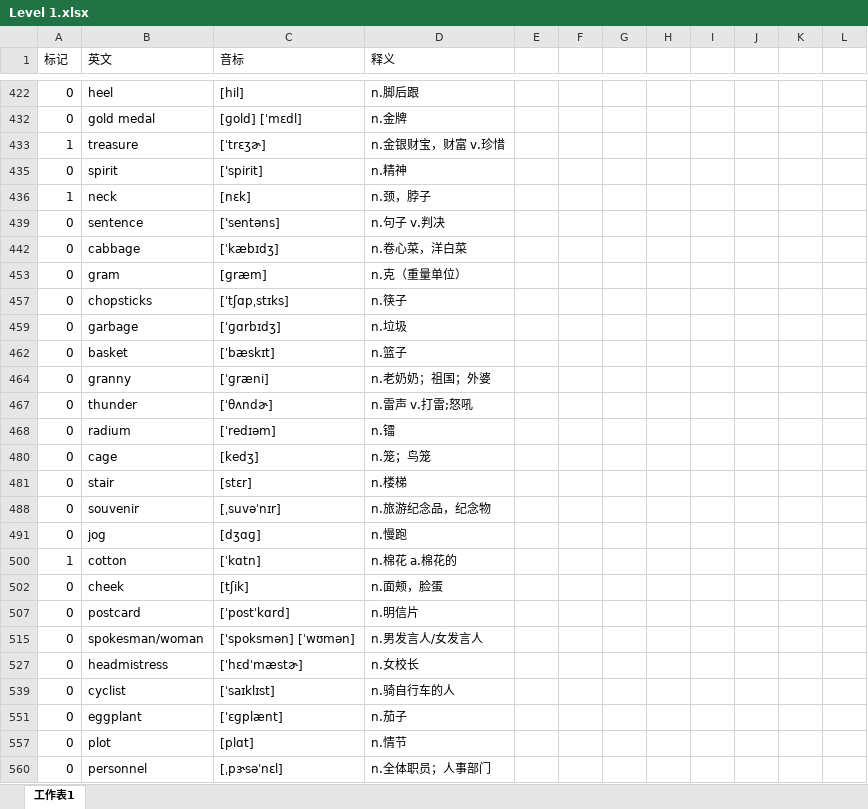
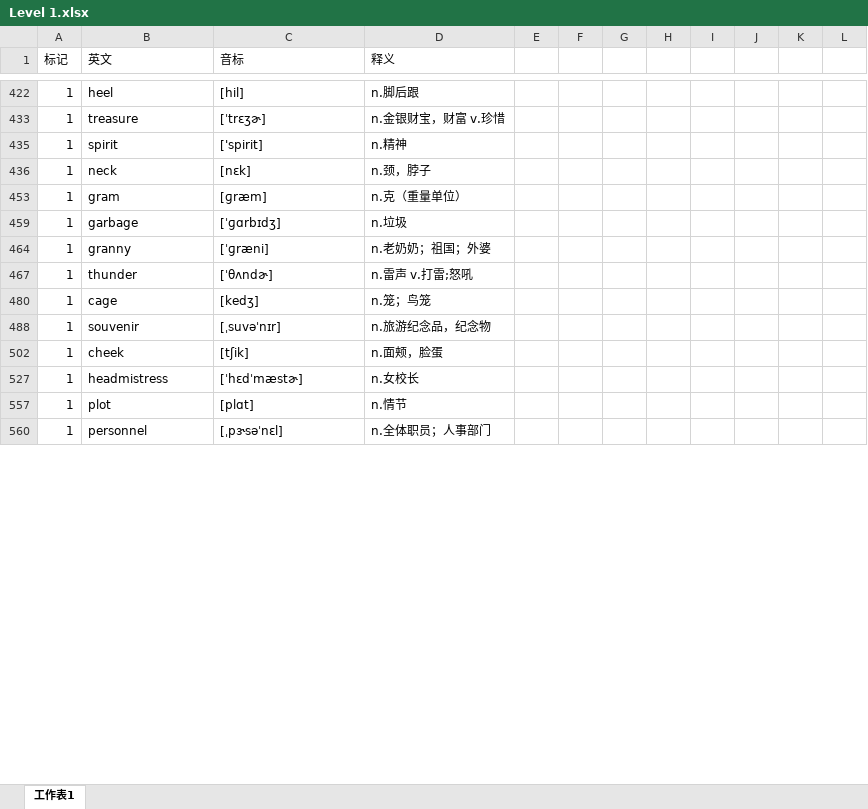
Before and after one commit to mytEcust/toefllevellist, an Excel workbook: Level 1.xlsx, sheet 工作表1, drawn as a sheet; only a part is shown, gaps mark what is left out; values as stored, in another font and other column widths than the file's, no cell formats; charts and pictures not drawn; the diff covers the shown part only; the diff names each change by its address in the sheet, - before the commit and + after, or states it on an @@ line.

```diff
--- a/Level 1.xlsx (sheet 工作表1)
+++ b/Level 1.xlsx (sheet 工作表1)
-A422 (标记): 0
+A422 (标记): 1
@@ row 432 hidden: 0 | gold medal | [ɡold] [ˈmɛdl] | n.金牌 @@
-A435 (标记): 0
+A435 (标记): 1
@@ row 439 hidden: 0 | sentence | ['sentəns] | n.句子 v.判决 @@
@@ row 442 hidden: 0 | cabbage | [ˈkæbɪdʒ] | n.卷心菜，洋白菜 @@
-A453 (标记): 0
+A453 (标记): 1
@@ row 457 hidden: 0 | chopsticks | [ˈtʃɑpˌstɪks] | n.筷子 @@
-A459 (标记): 0
+A459 (标记): 1
@@ row 462 hidden: 0 | basket | [ˈbæskɪt] | n.篮子 @@
-A464 (标记): 0
+A464 (标记): 1
-A467 (标记): 0
+A467 (标记): 1
@@ row 468 hidden: 0 | radium | [ˈredɪəm] | n.镭 @@
-A480 (标记): 0
+A480 (标记): 1
@@ row 481 hidden: 0 | stair | [stɛr] | n.楼梯 @@
-A488 (标记): 0
+A488 (标记): 1
@@ row 491 hidden: 0 | jog | [dʒɑɡ] | n.慢跑 @@
-row 500: 1 | cotton | [ˈkɑtn] | n.棉花 a.棉花的
-A502 (标记): 0
+A502 (标记): 1
@@ row 507 hidden: 0 | postcard | [ˈpostˈkɑrd] | n.明信片 @@
@@ row 515 hidden: 0 | spokesman/woman | [ˈspoksmən] [ˈwʊmən] | n.男发言人/女发言人 @@
-A527 (标记): 0
+A527 (标记): 1
@@ row 539 hidden: 0 | cyclist | [ˈsaɪklɪst] | n.骑自行车的人 @@
@@ row 551 hidden: 0 | eggplant | [ˈɛɡplænt] | n.茄子 @@
-A557 (标记): 0
+A557 (标记): 1
-A560 (标记): 0
+A560 (标记): 1
```
Also changed, not shown: 10 removed rows, 100 hidden or unhidden rows and 76 edited cells elsewhere in this sheet, cell formats, charts or pictures.
